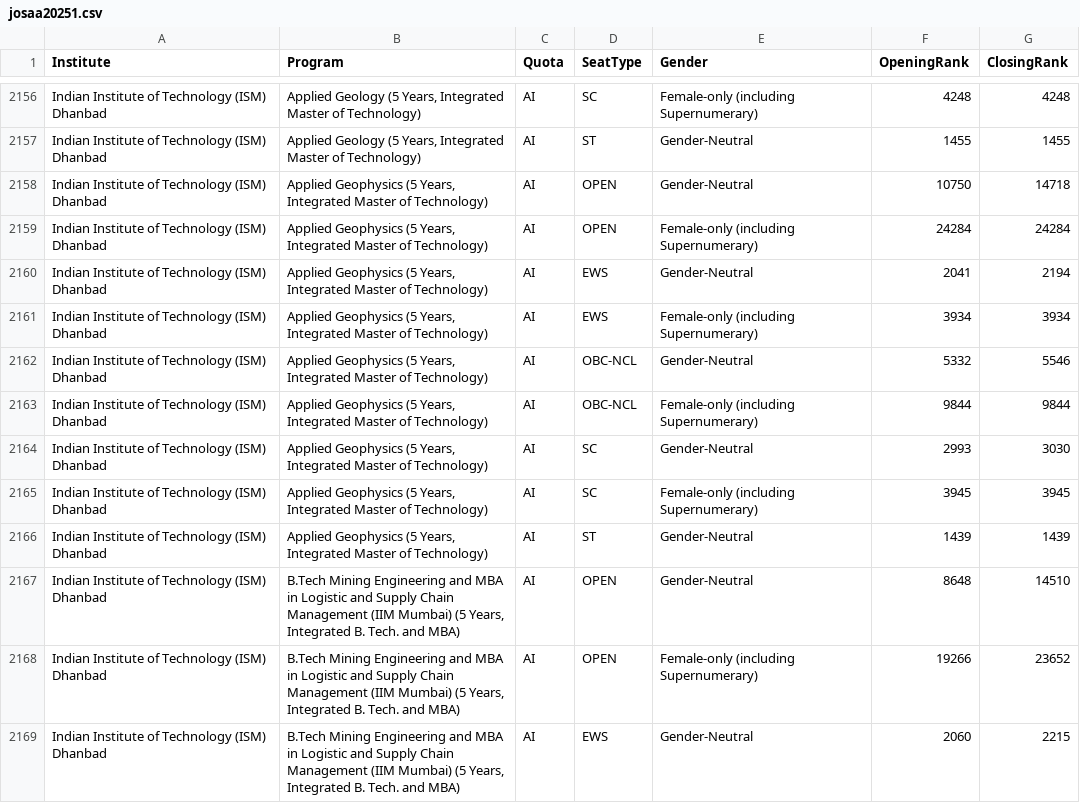
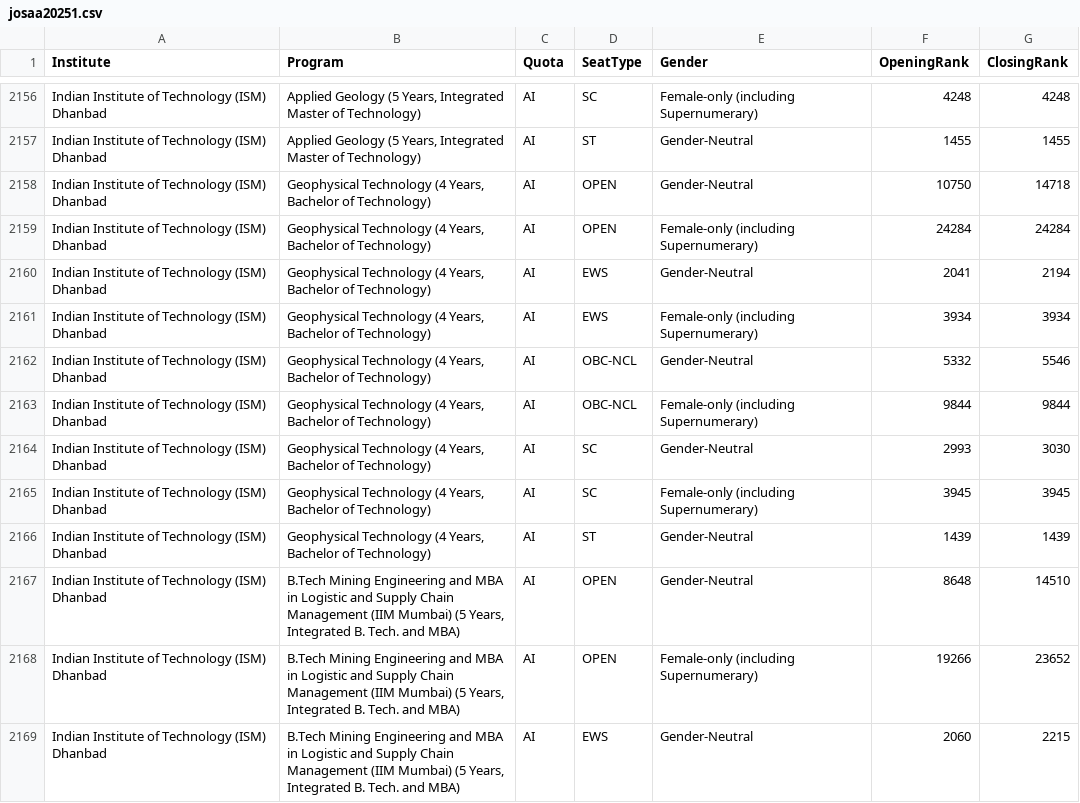
Before and after one commit to IndoOP/Josaa2026, a CSV file: josaa20251.csv, drawn as a sheet; only a part is shown, gaps mark what is left out.

```diff
--- a/josaa20251.csv
+++ b/josaa20251.csv
@@ -2240,11 +2240,11 @@ Indian Institute  of Technology (ISM) Dhanbad,"Applied Geology (5 Years, Integra
 Indian Institute  of Technology (ISM) Dhanbad,"Applied Geology (5 Years, Integrated Master of Technology)",AI,ST,Gender-Neutral,1455,1455
-Indian Institute  of Technology (ISM) Dhanbad,"Applied Geophysics (5 Years, Integrated Master of Technology)",AI,OPEN,Gender-Neutral,10750,14718
-Indian Institute  of Technology (ISM) Dhanbad,"Applied Geophysics (5 Years, Integrated Master of Technology)",AI,OPEN,Female-only (including Supernumerary),24284,24284
-Indian Institute  of Technology (ISM) Dhanbad,"Applied Geophysics (5 Years, Integrated Master of Technology)",AI,EWS,Gender-Neutral,2041,2194
-Indian Institute  of Technology (ISM) Dhanbad,"Applied Geophysics (5 Years, Integrated Master of Technology)",AI,EWS,Female-only (including Supernumerary),3934,3934
-Indian Institute  of Technology (ISM) Dhanbad,"Applied Geophysics (5 Years, Integrated Master of Technology)",AI,OBC-NCL,Gender-Neutral,5332,5546
-Indian Institute  of Technology (ISM) Dhanbad,"Applied Geophysics (5 Years, Integrated Master of Technology)",AI,OBC-NCL,Female-only (including Supernumerary),9844,9844
-Indian Institute  of Technology (ISM) Dhanbad,"Applied Geophysics (5 Years, Integrated Master of Technology)",AI,SC,Gender-Neutral,2993,3030
-Indian Institute  of Technology (ISM) Dhanbad,"Applied Geophysics (5 Years, Integrated Master of Technology)",AI,SC,Female-only (including Supernumerary),3945,3945
-Indian Institute  of Technology (ISM) Dhanbad,"Applied Geophysics (5 Years, Integrated Master of Technology)",AI,ST,Gender-Neutral,1439,1439
+Indian Institute  of Technology (ISM) Dhanbad,"Geophysical Technology (4 Years, Bachelor of Technology)",AI,OPEN,Gender-Neutral,10750,14718
+Indian Institute  of Technology (ISM) Dhanbad,"Geophysical Technology (4 Years, Bachelor of Technology)",AI,OPEN,Female-only (including Supernumerary),24284,24284
+Indian Institute  of Technology (ISM) Dhanbad,"Geophysical Technology (4 Years, Bachelor of Technology)",AI,EWS,Gender-Neutral,2041,2194
+Indian Institute  of Technology (ISM) Dhanbad,"Geophysical Technology (4 Years, Bachelor of Technology)",AI,EWS,Female-only (including Supernumerary),3934,3934
+Indian Institute  of Technology (ISM) Dhanbad,"Geophysical Technology (4 Years, Bachelor of Technology)",AI,OBC-NCL,Gender-Neutral,5332,5546
+Indian Institute  of Technology (ISM) Dhanbad,"Geophysical Technology (4 Years, Bachelor of Technology)",AI,OBC-NCL,Female-only (including Supernumerary),9844,9844
+Indian Institute  of Technology (ISM) Dhanbad,"Geophysical Technology (4 Years, Bachelor of Technology)",AI,SC,Gender-Neutral,2993,3030
+Indian Institute  of Technology (ISM) Dhanbad,"Geophysical Technology (4 Years, Bachelor of Technology)",AI,SC,Female-only (including Supernumerary),3945,3945
+Indian Institute  of Technology (ISM) Dhanbad,"Geophysical Technology (4 Years, Bachelor of Technology)",AI,ST,Gender-Neutral,1439,1439
 Indian Institute  of Technology (ISM) Dhanbad,"B.Tech Mining Engineering and MBA in Logistic and Supply Chain Management (IIM Mumbai) (5 Years, Integrated B. Tech. and MBA)",AI,OPEN,Gender-Neutral,8648,14510
```
Also changed, not shown: josaa20256.csv.
